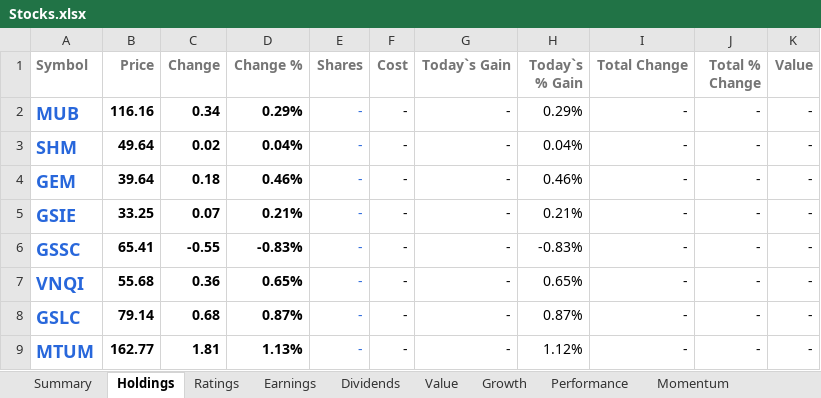
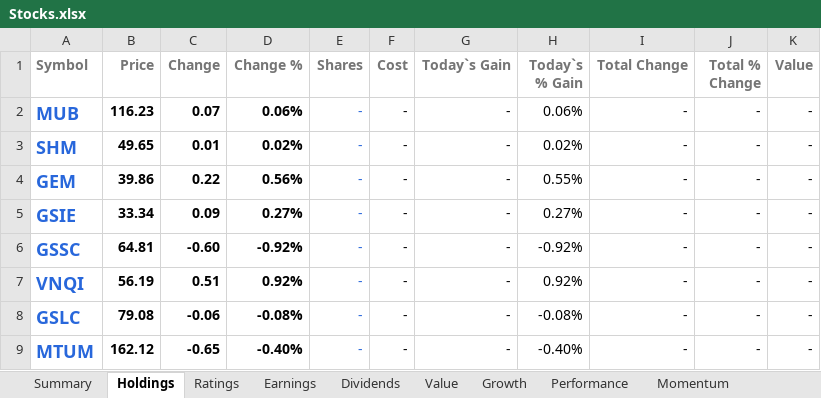
Before and after one commit to mucolon/opt-portfolio, an Excel workbook: data/Stocks.xlsx, sheet Holdings, drawn as a sheet; only a part is shown; values as stored, in another font and other column widths than the file's, no borders; conditional formats and table styles not drawn; the diff covers the shown part only; the diff names each change by its address in the sheet, - before the commit and + after, or states it on an @@ line.

```diff
--- a/data/Stocks.xlsx (sheet Holdings)
+++ b/data/Stocks.xlsx (sheet Holdings)
-B2 (Price): 116.16
+B2 (Price): 116.23
-C2 (Change): 0.34
+C2 (Change): 0.07
-D2 (Change %): 0.29%
+D2 (Change %): 0.06%
-H2 (Today`s % Gain): 0.29%
+H2 (Today`s % Gain): 0.06%
-B3 (Price): 49.64
+B3 (Price): 49.65
-C3 (Change): 0.02
+C3 (Change): 0.01
-D3 (Change %): 0.04%
+D3 (Change %): 0.02%
-H3 (Today`s % Gain): 0.04%
+H3 (Today`s % Gain): 0.02%
-B4 (Price): 39.64
+B4 (Price): 39.86
-C4 (Change): 0.18
+C4 (Change): 0.22
-D4 (Change %): 0.46%
+D4 (Change %): 0.56%
-H4 (Today`s % Gain): 0.46%
+H4 (Today`s % Gain): 0.55%
-B5 (Price): 33.25
+B5 (Price): 33.34
-C5 (Change): 0.07
+C5 (Change): 0.09
-D5 (Change %): 0.21%
+D5 (Change %): 0.27%
-H5 (Today`s % Gain): 0.21%
+H5 (Today`s % Gain): 0.27%
-B6 (Price): 65.41
+B6 (Price): 64.81
-C6 (Change): -0.55
+C6 (Change): -0.60
-D6 (Change %): -0.83%
+D6 (Change %): -0.92%
-H6 (Today`s % Gain): -0.83%
+H6 (Today`s % Gain): -0.92%
-B7 (Price): 55.68
+B7 (Price): 56.19
-C7 (Change): 0.36
+C7 (Change): 0.51
-D7 (Change %): 0.65%
+D7 (Change %): 0.92%
-H7 (Today`s % Gain): 0.65%
+H7 (Today`s % Gain): 0.92%
-B8 (Price): 79.14
+B8 (Price): 79.08
-C8 (Change): 0.68
+C8 (Change): -0.06
-D8 (Change %): 0.87%
+D8 (Change %): -0.08%
-H8 (Today`s % Gain): 0.87%
+H8 (Today`s % Gain): -0.08%
-B9 (Price): 162.77
+B9 (Price): 162.12
-C9 (Change): 1.81
+C9 (Change): -0.65
-D9 (Change %): 1.13%
+D9 (Change %): -0.40%
-H9 (Today`s % Gain): 1.12%
+H9 (Today`s % Gain): -0.40%
```
Also changed, not shown: 1305 edited cells elsewhere in this sheet, sheet Summary, sheet Performance, sheet Momentum, sheet Earnings, sheet Value, 6 other files.
